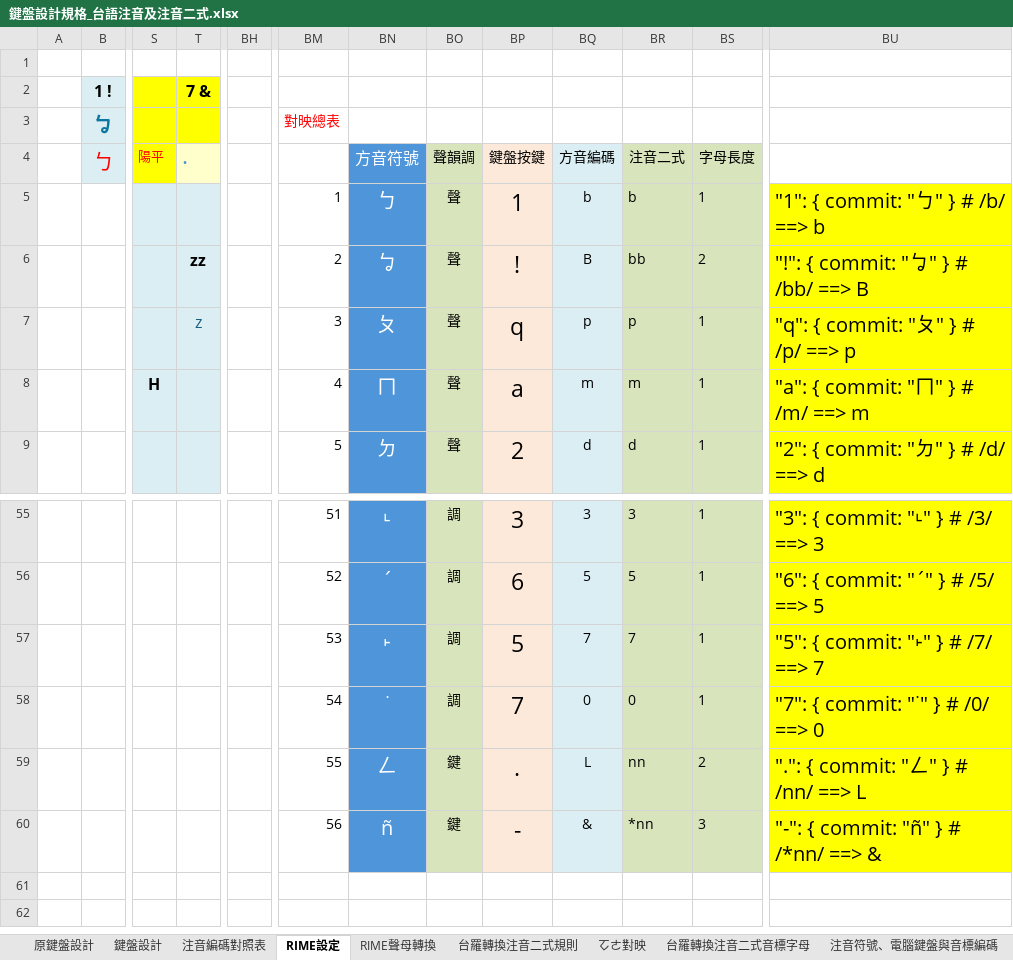
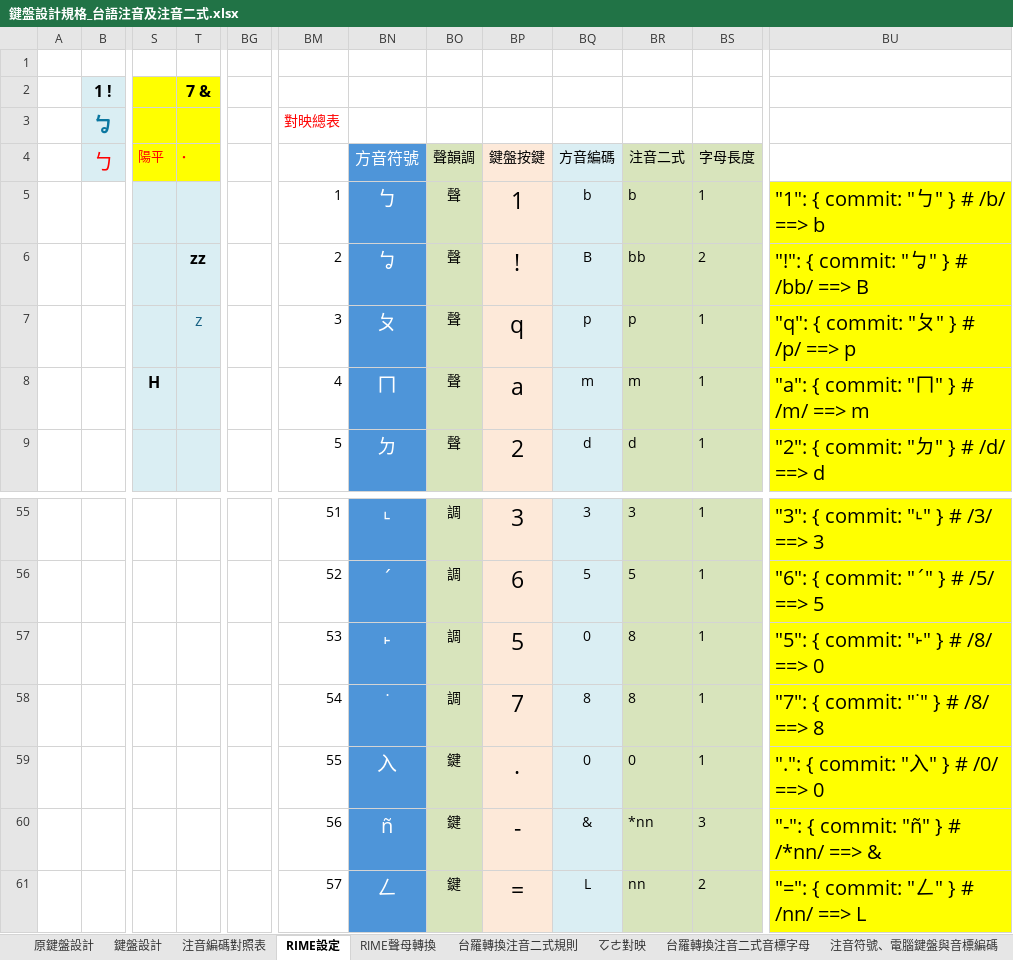
Before and after one commit to AlanJui/rime-tlpa, an Excel workbook: docs/鍵盤設計規格_台語注音及注音二式.xlsx, sheet RIME設定, drawn as a sheet; only a part is shown, gaps mark what is left out; values as stored, in another font and other column widths than the file's, no borders; removed rows and columns are numbered as before the commit, all else as after; rows hold the shown columns only; the diff covers the shown part only; the diff names each change by its address in the sheet, - before the commit and + after, or states it on an @@ line.

```diff
--- a/docs/鍵盤設計規格_台語注音及注音二式.xlsx (sheet RIME設定)
+++ b/docs/鍵盤設計規格_台語注音及注音二式.xlsx (sheet RIME設定)
+column BG, empty
-column BH, empty
@@ T4 fill: #FFFFCC → #FFFF00, bold: off → on, text colour: #4E95D9 → #FF0000, text size: smaller @@
-BQ57: 7
+BQ57: 0
-BR57: 7
+BR57: 8
-BU57: "5": { commit: "˫" } # /7/ ==> 7
+BU57: "5": { commit: "˫" } # /8/ ==> 0
-BQ58: 0
+BQ58: 8
-BR58: 0
+BR58: 8
-BU58: "7": { commit: "˙" } # /0/ ==> 0
+BU58: "7": { commit: "˙" } # /8/ ==> 8
-row 59:  |  |  |  |  | 55 | ㄥ | 鍵 | . | L | nn | 2 | ".": { commit: "ㄥ" } # /nn/ ==> L
+row 59:  |  |  |  |  | 55 | 入 | 鍵 | . | 0 | 0 | 1 | ".": { commit: "入" } # /0/ ==> 0
+row 61:  |  |  |  |  | 57 | ㄥ | 鍵 | = | L | nn | 2 | "=": { commit: "ㄥ" } # /nn/ ==> L
```
Also changed, not shown: 21 edited cells elsewhere in this sheet, sheet 鍵盤設計, sheet 注音編碼對照表, formulas that keep their value, 1 other file.
